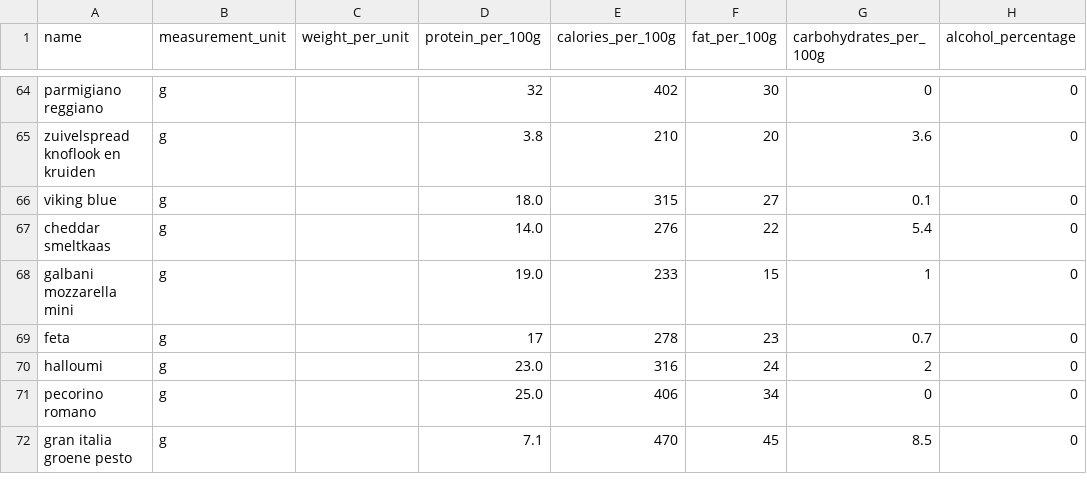
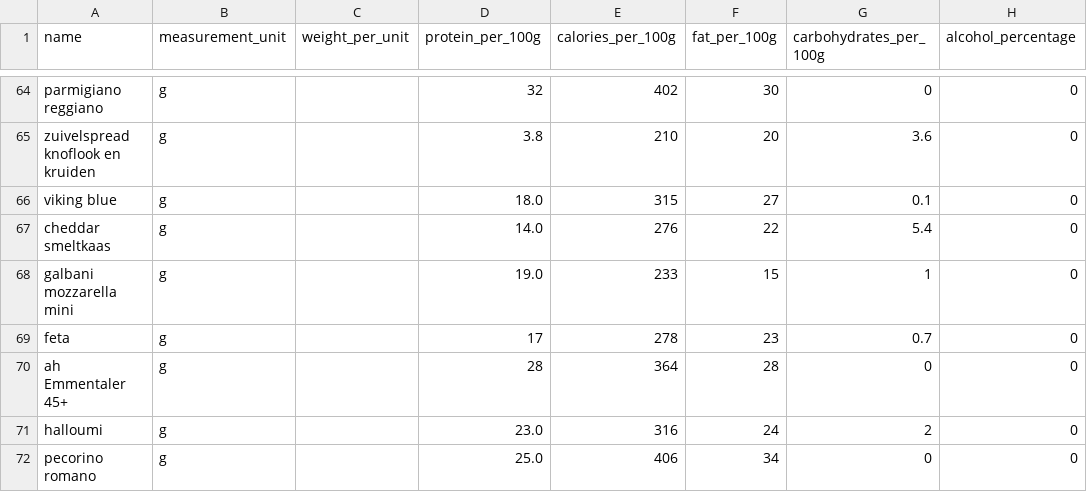
Before and after one commit to Wijnandvdm/nom-stats, a CSV file: configuration/ingredients.csv, drawn as a sheet; only a part is shown, gaps mark what is left out; the shorter side is filled out with more unchanged rows.

```diff
--- a/configuration/ingredients.csv
+++ b/configuration/ingredients.csv
@@ -69,2 +69,3 @@ galbani mozzarella mini,g,,19.0,233,15,1,0
 feta,g,,17,278,23,0.7,0
+ah Emmentaler 45+,g,,28,364,28,0,0
 halloumi,g,,23.0,316,24,2,0
```
